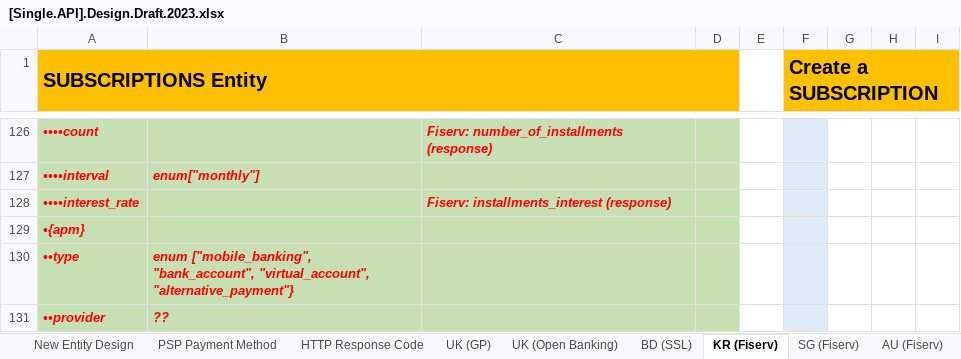
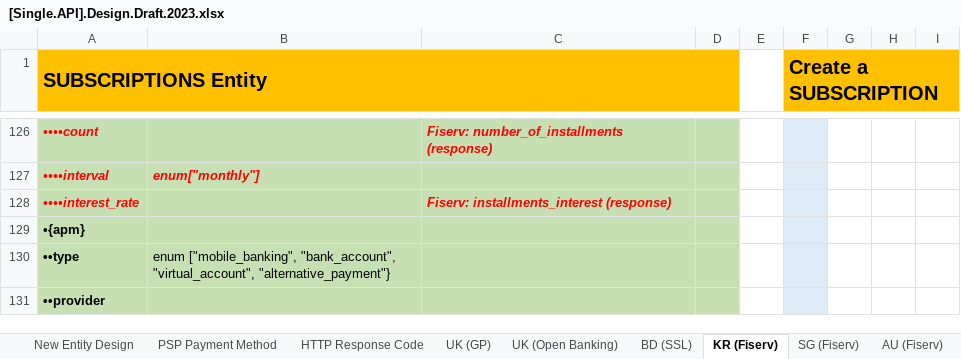
Before and after one commit to taftleung/ForTempUse, an Excel workbook: [Single.API].Design.Draft.2023.xlsx, sheet KR (Fiserv), drawn as a sheet; only a part is shown, gaps mark what is left out; values as stored, in another font and other column widths than the file's, no borders; the diff covers the shown part only; the diff names each change by its address in the sheet, - before the commit and + after, or states it on an @@ line.

```diff
--- a/[Single.API].Design.Draft.2023.xlsx (sheet KR (Fiserv))
+++ b/[Single.API].Design.Draft.2023.xlsx (sheet KR (Fiserv))
@@ A129 italic: on → off, text colour: #FF0000 → black @@
@@ A130:B130 italic: on → off, text colour: #FF0000 → black @@
-B130 bold: on
+B130 bold: off
@@ A131 italic: on → off, text colour: #FF0000 → black @@
-B131: ??
+B131: (empty)
```
Also changed, not shown: 2 added rows, 4 edited cells and cell formats elsewhere in this sheet, other sheet tabs.
